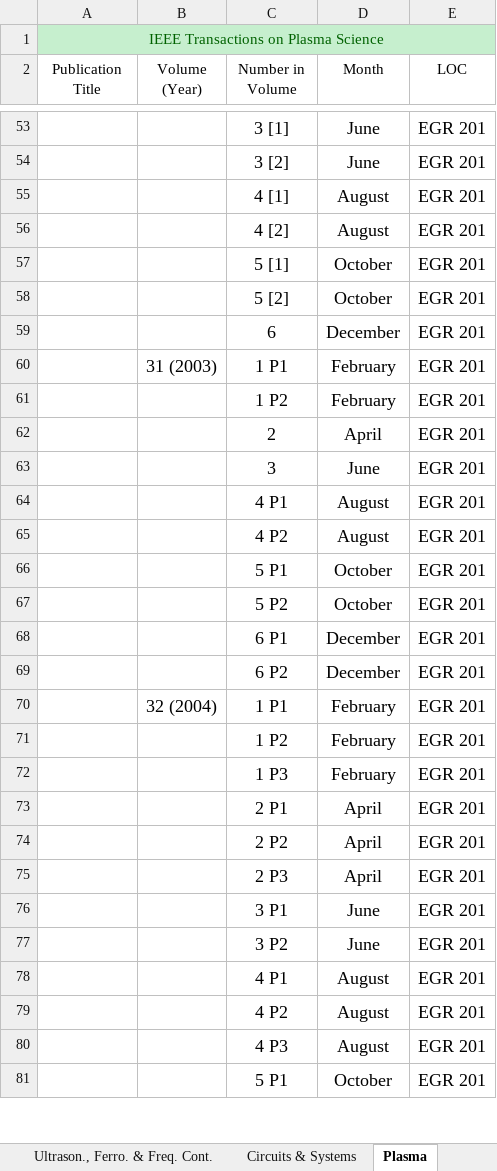
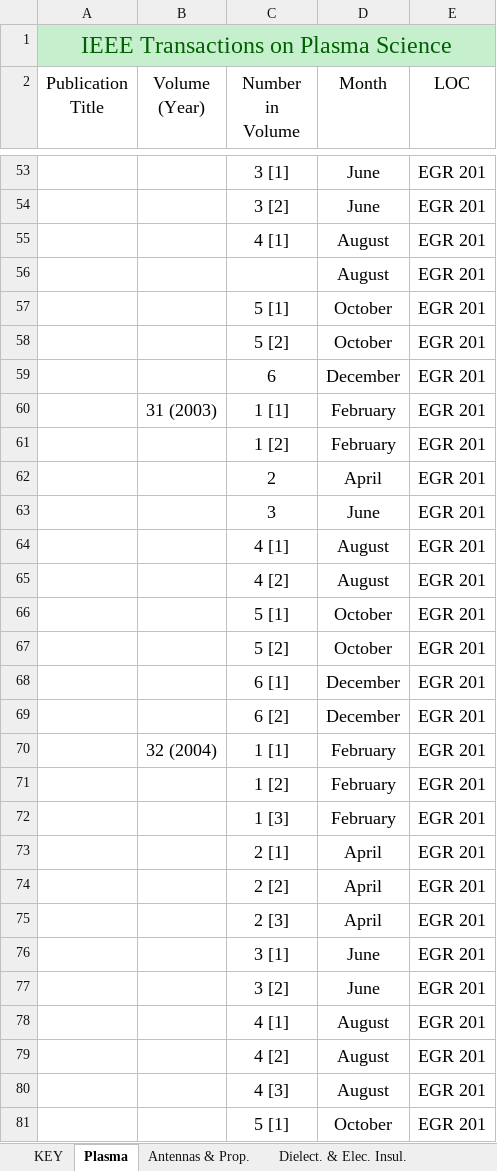
Before and after one commit to colin-morris-cbu/ieee_transactions, an Excel workbook: IEEE Transactions Sheet.xlsx, sheet Plasma, drawn as a sheet; only a part is shown, gaps mark what is left out; values as stored, in another font and other column widths than the file's, no borders; table styles not drawn; removed rows and columns are numbered as before the commit, all else as after; the diff covers the shown part only; the diff names each change by its address in the sheet, - before the commit and + after, or states it on an @@ line.

Commit message:
x
fully updated plasma science transaction for Dr. D

```diff
--- a/IEEE Transactions Sheet.xlsx (sheet Plasma)
+++ b/IEEE Transactions Sheet.xlsx (sheet Plasma)
@@ A1 text size: larger @@
@@ A2:E2 text size: larger @@
+row 56:  |  |  | August | EGR 201
+row 57:  |  | 5 [1] | October | EGR 201
+row 58:  |  | 5 [2] | October | EGR 201
+row 60:  | 31 (2003) | 1 [1] | February | EGR 201
+row 61:  |  | 1 [2] | February | EGR 201
+row 64:  |  | 4 [1] | August | EGR 201
-row 60:  | 31 (2003) | 1 P1 | February | EGR 201
-row 61:  |  | 1 P2 | February | EGR 201
-row 64:  |  | 4 P1 | August | EGR 201
-row 65:  |  | 4 P2 | August | EGR 201
-row 66:  |  | 5 P1 | October | EGR 201
-row 67:  |  | 5 P2 | October | EGR 201
-C68 (Number in Volume): 6 P1
+C68 (Number in Volume): 6 [1]
-C69 (Number in Volume): 6 P2
+C69 (Number in Volume): 6 [2]
-C70 (Number in Volume): 1 P1
+C70 (Number in Volume): 1 [1]
-C71 (Number in Volume): 1 P2
+C71 (Number in Volume): 1 [2]
-C72 (Number in Volume): 1 P3
+C72 (Number in Volume): 1 [3]
-C73 (Number in Volume): 2 P1
+C73 (Number in Volume): 2 [1]
-C74 (Number in Volume): 2 P2
+C74 (Number in Volume): 2 [2]
-C75 (Number in Volume): 2 P3
+C75 (Number in Volume): 2 [3]
-C76 (Number in Volume): 3 P1
+C76 (Number in Volume): 3 [1]
-C77 (Number in Volume): 3 P2
+C77 (Number in Volume): 3 [2]
-C78 (Number in Volume): 4 P1
+C78 (Number in Volume): 4 [1]
-C79 (Number in Volume): 4 P2
+C79 (Number in Volume): 4 [2]
-C80 (Number in Volume): 4 P3
+C80 (Number in Volume): 4 [3]
-C81 (Number in Volume): 5 P1
+C81 (Number in Volume): 5 [1]
```
Also changed, not shown: 5 added rows and 191 edited cells elsewhere in this sheet, sheet Dielect. & Elec. Insul., sheet Magnetics, sheet KEY, sheet Antennas & Prop., other sheet tabs.
